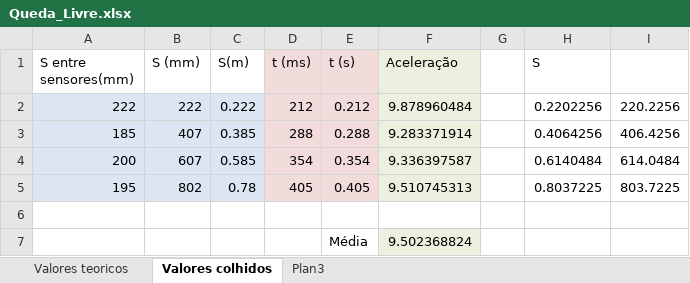
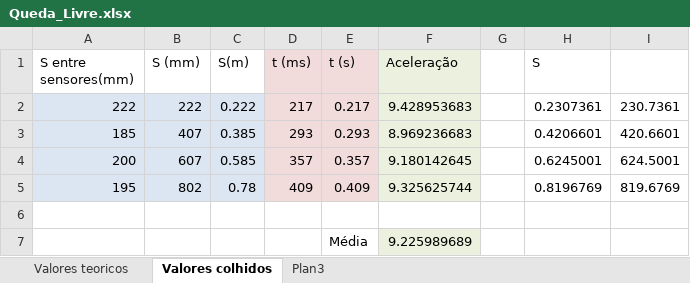
Before and after one commit to YureVieira/Arduino-Fisica, an Excel workbook: Docs/Queda_Livre.xlsx, sheet Valores colhidos, drawn as a sheet; values as stored, in another font and other column widths than the file's, no borders; the diff names each change by its address in the sheet, - before the commit and + after, or states it on an @@ line.

```diff
--- a/Docs/Queda_Livre.xlsx (sheet Valores colhidos)
+++ b/Docs/Queda_Livre.xlsx (sheet Valores colhidos)
-D2 (t (ms)): 212
+D2 (t (ms)): 217
-E2 (t (s)): 0.212
+E2 (t (s)): 0.217
-F2 (Aceleração): 9.878960484
+F2 (Aceleração): 9.428953683
-H2 (S): 0.2202256
+H2 (S): 0.2307361
-I2: 220.2256
+I2: 230.7361
-D3 (t (ms)): 288
+D3 (t (ms)): 293
-E3 (t (s)): 0.288
+E3 (t (s)): 0.293
-F3 (Aceleração): 9.283371914
+F3 (Aceleração): 8.969236683
-H3 (S): 0.4064256
+H3 (S): 0.4206601
-I3: 406.4256
+I3: 420.6601
-D4 (t (ms)): 354
+D4 (t (ms)): 357
-E4 (t (s)): 0.354
+E4 (t (s)): 0.357
-F4 (Aceleração): 9.336397587
+F4 (Aceleração): 9.180142645
-H4 (S): 0.6140484
+H4 (S): 0.6245001
-I4: 614.0484
+I4: 624.5001
-D5 (t (ms)): 405
+D5 (t (ms)): 409
-E5 (t (s)): 0.405
+E5 (t (s)): 0.409
-F5 (Aceleração): 9.510745313
+F5 (Aceleração): 9.325625744
-H5 (S): 0.8037225
+H5 (S): 0.8196769
-I5: 803.7225
+I5: 819.6769
-F7 (Aceleração): 9.502368824
+F7 (Aceleração): 9.225989689
```
Also changed, not shown: 1 other file.
